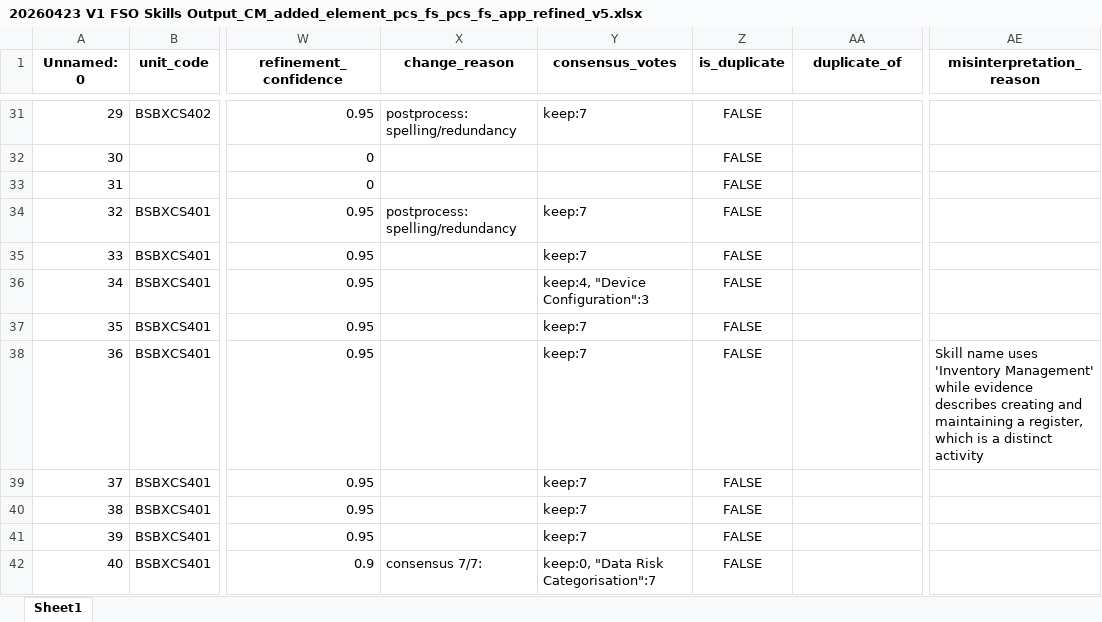
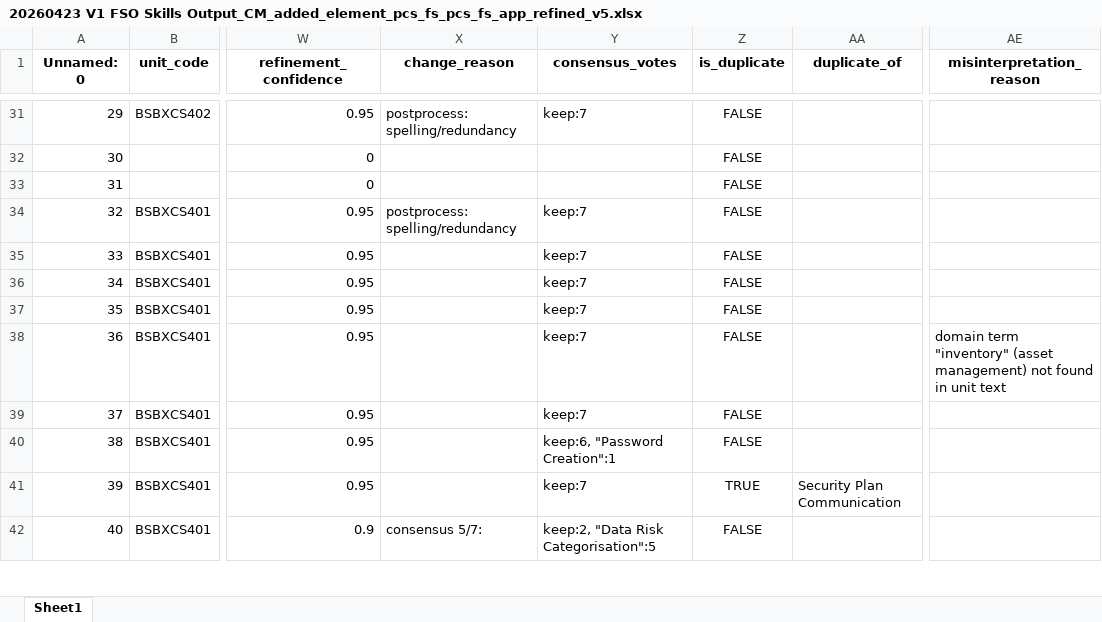
Before and after one commit to emohebi/TEMP, an Excel workbook: 20260423 V1 FSO Skills Output_CM_added_element_pcs_fs_pcs_fs_app_refined_v5.xlsx, sheet Sheet1, drawn as a sheet; only a part is shown, gaps mark what is left out; values as stored, in another font and other column widths than the file's, no borders; the diff covers the shown part only; the diff names each change by its address in the sheet, - before the commit and + after, or states it on an @@ line.

```diff
--- a/20260423 V1 FSO Skills Output_CM_added_element_pcs_fs_pcs_fs_app_refined_v5.xlsx (sheet Sheet1)
+++ b/20260423 V1 FSO Skills Output_CM_added_element_pcs_fs_pcs_fs_app_refined_v5.xlsx (sheet Sheet1)
-Y36 (consensus_votes): keep:4, "Device Configuration":3
+Y36 (consensus_votes): keep:7
-AE38 (misinterpretation_reason): Skill name uses 'Inventory Management' while evidence describes creating and maintaining a register, which is a distinct activity
+AE38 (misinterpretation_reason): domain term "inventory" (asset management) not found in unit text
-Y40 (consensus_votes): keep:7
+Y40 (consensus_votes): keep:6, "Password Creation":1
-Z41 (is_duplicate): FALSE
+Z41 (is_duplicate): TRUE
-AA41 (duplicate_of): (empty)
+AA41 (duplicate_of): Security Plan Communication
-X42 (change_reason): consensus 7/7:
+X42 (change_reason): consensus 5/7:
-Y42 (consensus_votes): keep:0, "Data Risk Categorisation":7
+Y42 (consensus_votes): keep:2, "Data Risk Categorisation":5
```
Also changed, not shown: 116 edited cells elsewhere in this sheet.
